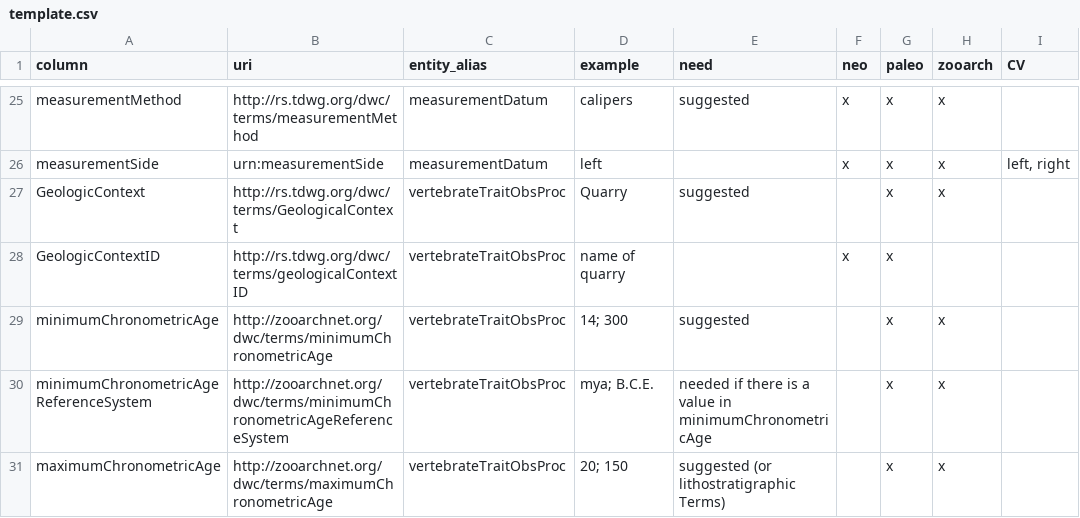
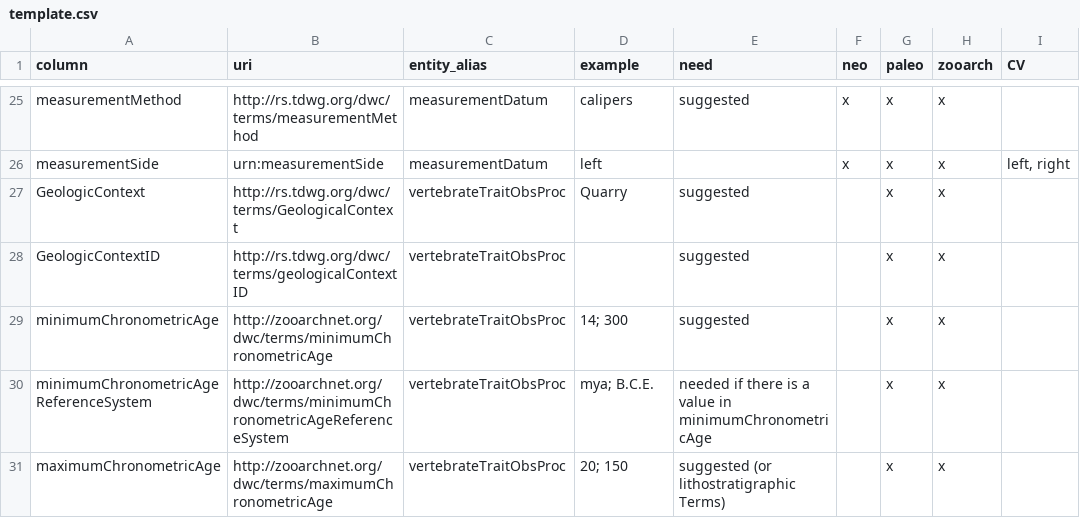
Before and after one commit to futres/template, a CSV file: template.csv, drawn as a sheet; only a part is shown, gaps mark what is left out; the diff names each change by its address in the sheet, - before the commit and + after, or states it on an @@ line.

Commit message:
Update template.csv

```diff
--- a/template.csv
+++ b/template.csv
-D28 (example): name of quarry
+D28 (example): (empty)
-E28 (need): (empty)
+E28 (need): suggested
-F28 (neo): x
+F28 (neo): (empty)
-H28 (zooarch): (empty)
+H28 (zooarch): x
```
